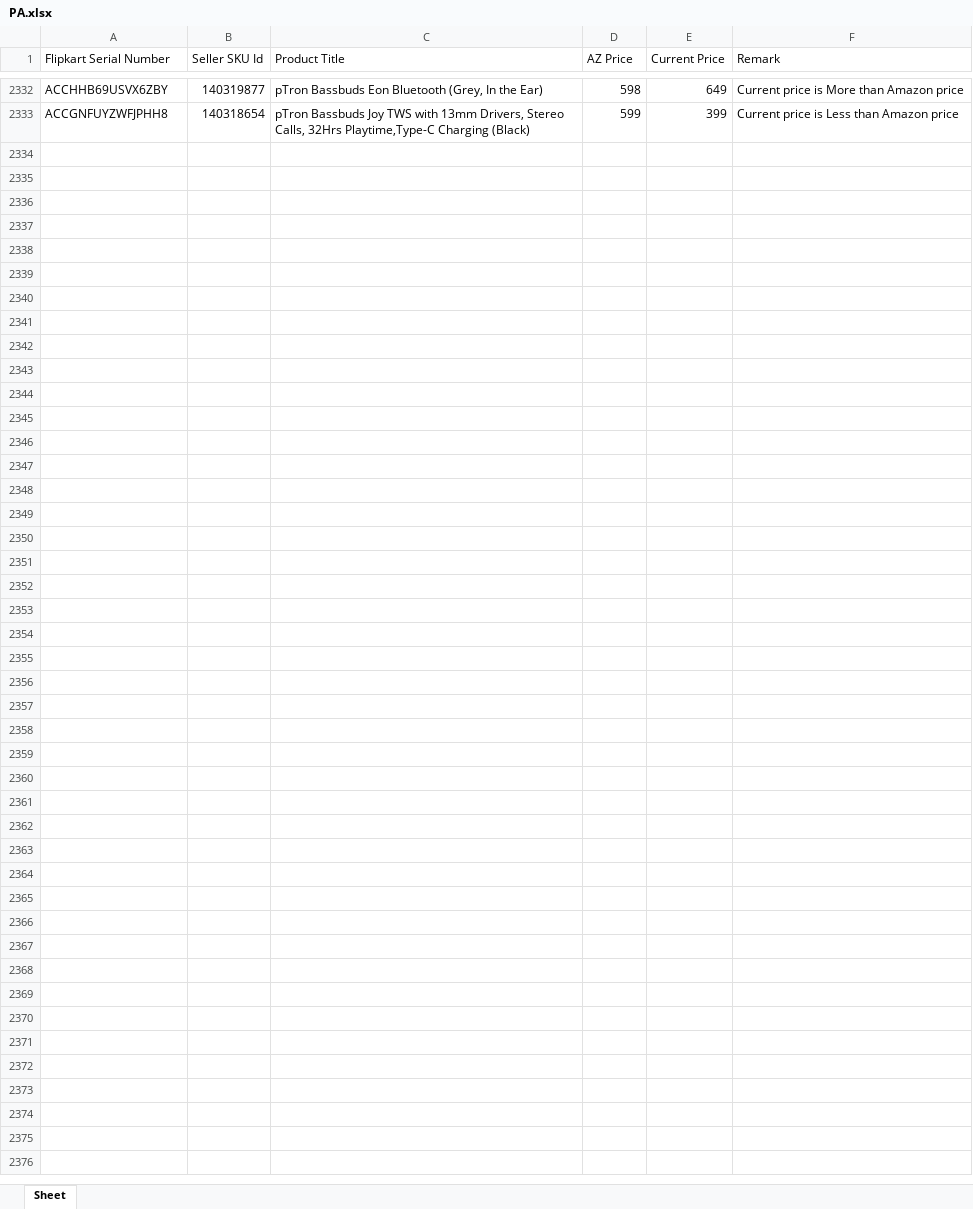
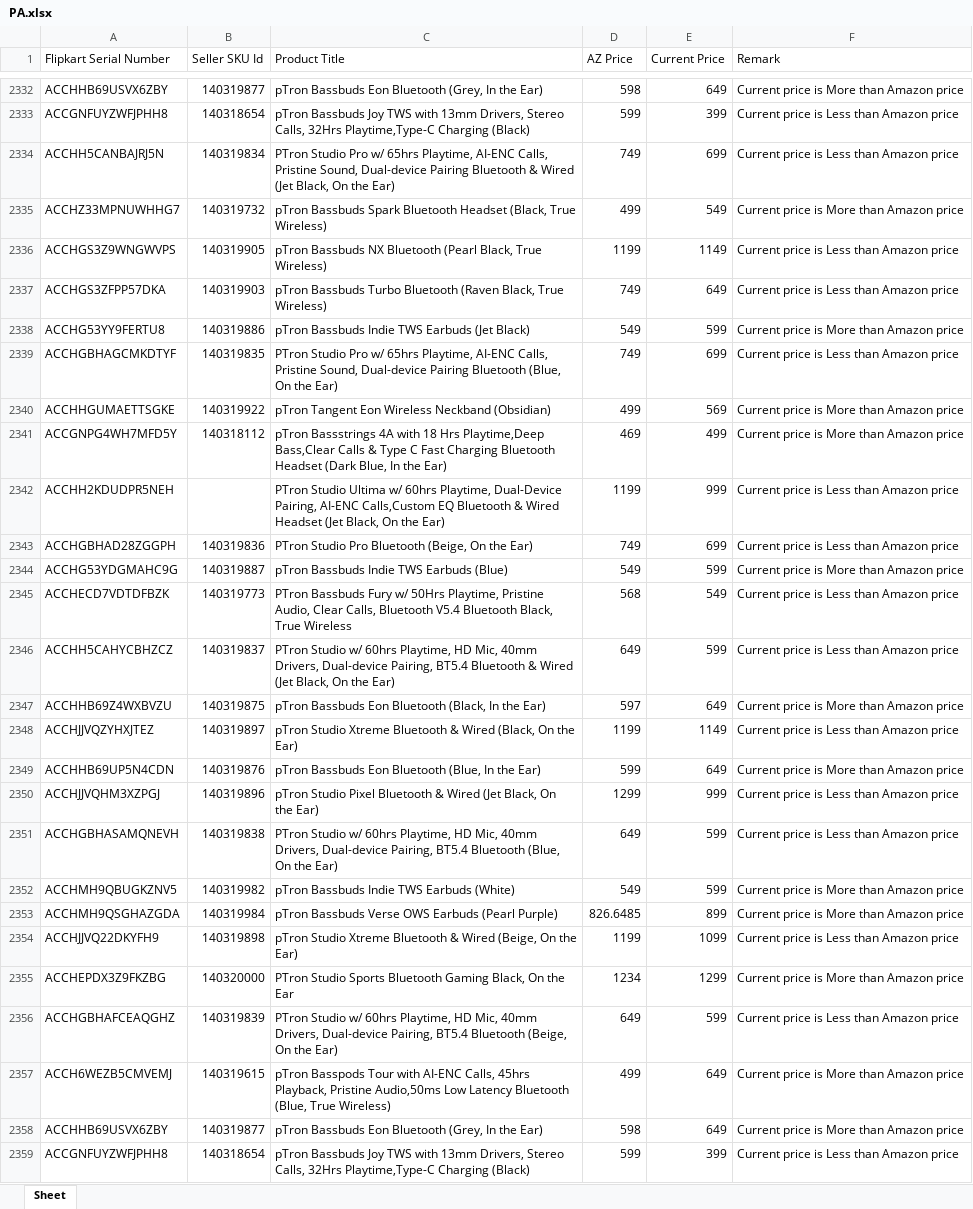
Before and after one commit to saiallaturthi/flipkart_prices, an Excel workbook: PA.xlsx, sheet Sheet, drawn as a sheet; only a part is shown, gaps mark what is left out; values as stored, in another font and other column widths than the file's, no borders; the diff names each change by its address in the sheet, - before the commit and + after, or states it on an @@ line.

```diff
--- a/PA.xlsx (sheet Sheet)
+++ b/PA.xlsx (sheet Sheet)
+row 2334: ACCHH5CANBAJRJ5N | 140319834 | PTron Studio Pro w/ 65hrs Playtime, AI-ENC Calls, Pristine Sound, Dual-device Pairing Bluetooth & Wired (Jet Black, On the Ear) | 749 | 699 | Current price is Less than Amazon price
+row 2335: ACCHZ33MPNUWHHG7 | 140319732 | pTron Bassbuds Spark Bluetooth Headset (Black, True Wireless) | 499 | 549 | Current price is More than Amazon price
+row 2336: ACCHGS3Z9WNGWVPS | 140319905 | pTron Bassbuds NX Bluetooth (Pearl Black, True Wireless) | 1199 | 1149 | Current price is Less than Amazon price
+row 2337: ACCHGS3ZFPP57DKA | 140319903 | pTron Bassbuds Turbo Bluetooth (Raven Black, True Wireless) | 749 | 649 | Current price is Less than Amazon price
+row 2338: ACCHG53YY9FERTU8 | 140319886 | pTron Bassbuds Indie TWS Earbuds (Jet Black) | 549 | 599 | Current price is More than Amazon price
+row 2339: ACCHGBHAGCMKDTYF | 140319835 | PTron Studio Pro w/ 65hrs Playtime, AI-ENC Calls, Pristine Sound, Dual-device Pairing Bluetooth (Blue, On the Ear) | 749 | 699 | Current price is Less than Amazon price
+row 2340: ACCHHGUMAETTSGKE | 140319922 | pTron Tangent Eon Wireless Neckband (Obsidian) | 499 | 569 | Current price is More than Amazon price
+row 2341: ACCGNPG4WH7MFD5Y | 140318112 | pTron Bassstrings 4A with 18 Hrs Playtime,Deep Bass,Clear Calls & Type C Fast Charging Bluetooth Headset (Dark Blue, In the Ear) | 469 | 499 | Current price is More than Amazon price
+row 2342: ACCHH2KDUDPR5NEH |  | PTron Studio Ultima w/ 60hrs Playtime, Dual-Device Pairing, AI-ENC Calls,Custom EQ Bluetooth & Wired Headset (Jet Black, On the Ear) | 1199 | 999 | Current price is Less than Amazon price
+row 2343: ACCHGBHAD28ZGGPH | 140319836 | PTron Studio Pro Bluetooth (Beige, On the Ear) | 749 | 699 | Current price is Less than Amazon price
+row 2344: ACCHG53YDGMAHC9G | 140319887 | pTron Bassbuds Indie TWS Earbuds (Blue) | 549 | 599 | Current price is More than Amazon price
+row 2345: ACCHECD7VDTDFBZK | 140319773 | PTron Bassbuds Fury w/ 50Hrs Playtime, Pristine Audio, Clear Calls, Bluetooth V5.4 Bluetooth Black, True Wireless | 568 | 549 | Current price is Less than Amazon price
+row 2346: ACCHH5CAHYCBHZCZ | 140319837 | PTron Studio w/ 60hrs Playtime, HD Mic, 40mm Drivers, Dual-device Pairing, BT5.4 Bluetooth & Wired (Jet Black, On the Ear) | 649 | 599 | Current price is Less than Amazon price
+row 2347: ACCHHB69Z4WXBVZU | 140319875 | pTron Bassbuds Eon Bluetooth (Black, In the Ear) | 597 | 649 | Current price is More than Amazon price
+row 2348: ACCHJJVQZYHXJTEZ | 140319897 | pTron Studio Xtreme Bluetooth & Wired (Black, On the Ear) | 1199 | 1149 | Current price is Less than Amazon price
+row 2349: ACCHHB69UP5N4CDN | 140319876 | pTron Bassbuds Eon Bluetooth (Blue, In the Ear) | 599 | 649 | Current price is More than Amazon price
+row 2350: ACCHJJVQHM3XZPGJ | 140319896 | pTron Studio Pixel Bluetooth & Wired (Jet Black, On the Ear) | 1299 | 999 | Current price is Less than Amazon price
+row 2351: ACCHGBHASAMQNEVH | 140319838 | PTron Studio w/ 60hrs Playtime, HD Mic, 40mm Drivers, Dual-device Pairing, BT5.4 Bluetooth (Blue, On the Ear) | 649 | 599 | Current price is Less than Amazon price
+row 2352: ACCHMH9QBUGKZNV5 | 140319982 | pTron Bassbuds Indie TWS Earbuds (White) | 549 | 599 | Current price is More than Amazon price
+row 2353: ACCHMH9QSGHAZGDA | 140319984 | pTron Bassbuds Verse OWS Earbuds (Pearl Purple) | 826.6485 | 899 | Current price is More than Amazon price
+row 2354: ACCHJJVQ22DKYFH9 | 140319898 | pTron Studio Xtreme Bluetooth & Wired (Beige, On the Ear) | 1199 | 1099 | Current price is Less than Amazon price
+row 2355: ACCHEPDX3Z9FKZBG | 140320000 | PTron Studio Sports Bluetooth Gaming Black, On the Ear | 1234 | 1299 | Current price is More than Amazon price
+row 2356: ACCHGBHAFCEAQGHZ | 140319839 | PTron Studio w/ 60hrs Playtime, HD Mic, 40mm Drivers, Dual-device Pairing, BT5.4 Bluetooth (Beige, On the Ear) | 649 | 599 | Current price is Less than Amazon price
+row 2357: ACCH6WEZB5CMVEMJ | 140319615 | pTron Basspods Tour with AI-ENC Calls, 45hrs Playback, Pristine Audio,50ms Low Latency Bluetooth (Blue, True Wireless) | 499 | 649 | Current price is More than Amazon price
+row 2358: ACCHHB69USVX6ZBY | 140319877 | pTron Bassbuds Eon Bluetooth (Grey, In the Ear) | 598 | 649 | Current price is More than Amazon price
+row 2359: ACCGNFUYZWFJPHH8 | 140318654 | pTron Bassbuds Joy TWS with 13mm Drivers, Stereo Calls, 32Hrs Playtime,Type-C Charging (Black) | 599 | 399 | Current price is Less than Amazon price
```
Also changed, not shown: FK Walkthrough 11th aug.xlsx, HA.xlsx, 3 other files.
